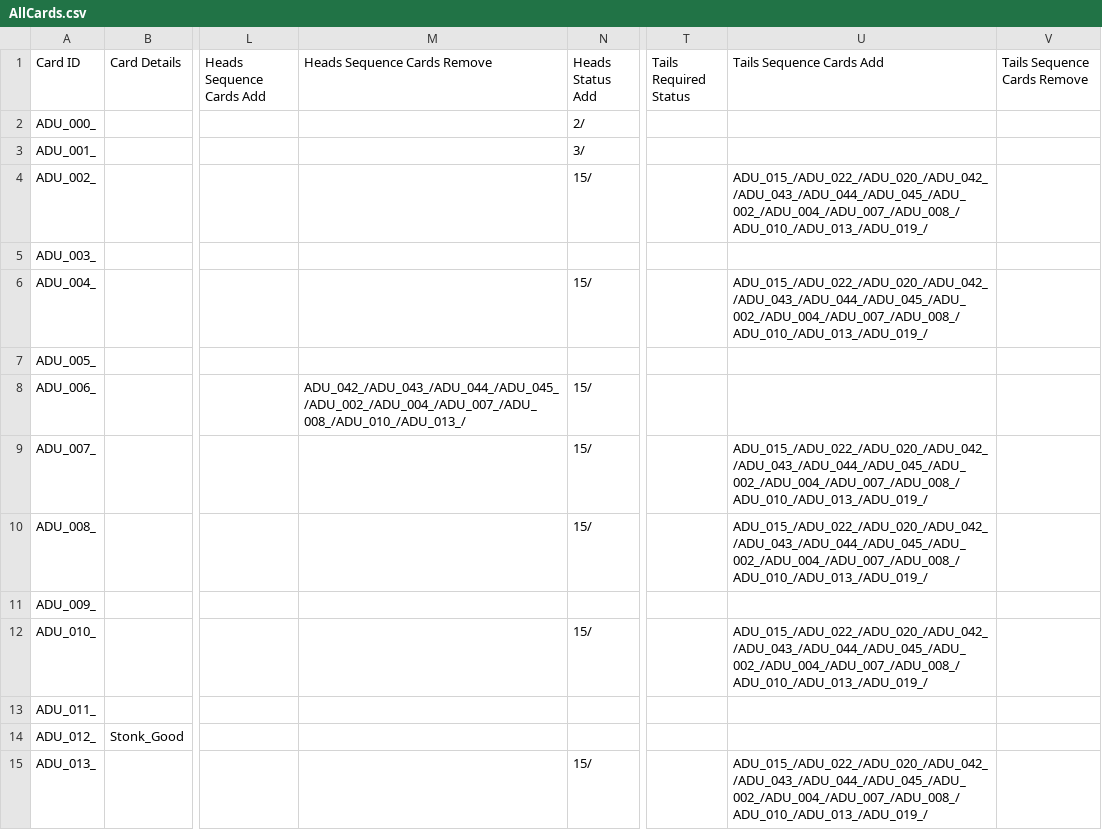
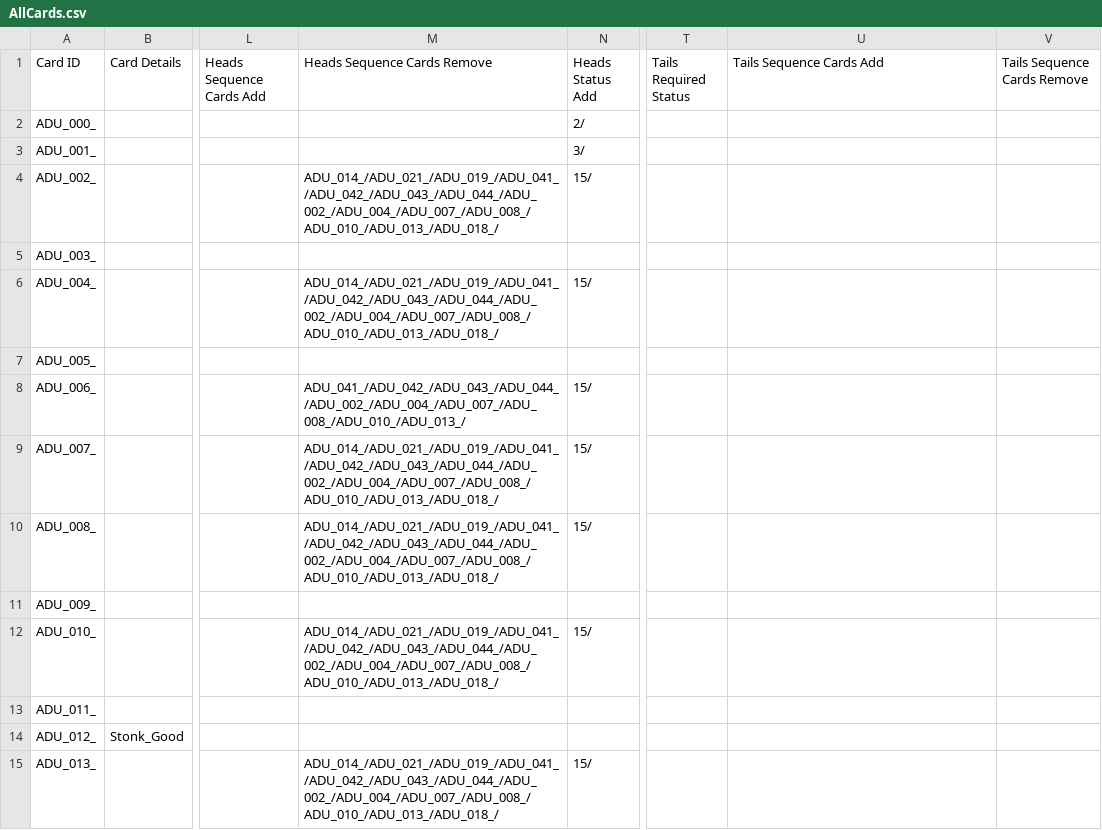
Before and after one commit to PsychoNudalz/BenBonkJam, a CSV file: Assets/Resources/Data/AllCards.csv, drawn as a sheet; only a part is shown, gaps mark what is left out; the diff covers the shown part only; the diff names each change by its address in the sheet, - before the commit and + after, or states it on an @@ line.

Commit message:
Anson: removed duplicate streamer, re sorted card IDs, added new cards
removed duplicate streamer, re sorted card IDs, added new cards and status

```diff
--- a/Assets/Resources/Data/AllCards.csv
+++ b/Assets/Resources/Data/AllCards.csv
-M4 (Heads Sequence Cards Remove): (empty)
+M4 (Heads Sequence Cards Remove): ADU_014_/ADU_021_/ADU_019_/ADU_041_/ADU_042_/ADU_043_/ADU_044_/ADU_002_/ADU_004_/ADU_007_/ADU_008_/ADU_010_/ADU_013_/ADU_018_/
-U4 (Tails Sequence Cards Add): ADU_015_/ADU_022_/ADU_020_/ADU_042_/ADU_043_/ADU_044_/ADU_045_/ADU_002_/ADU_004_/ADU_007_/ADU_008_/ADU_010_/ADU_013_/ADU_019_/
+U4 (Tails Sequence Cards Add): (empty)
-M6 (Heads Sequence Cards Remove): (empty)
+M6 (Heads Sequence Cards Remove): ADU_014_/ADU_021_/ADU_019_/ADU_041_/ADU_042_/ADU_043_/ADU_044_/ADU_002_/ADU_004_/ADU_007_/ADU_008_/ADU_010_/ADU_013_/ADU_018_/
-U6 (Tails Sequence Cards Add): ADU_015_/ADU_022_/ADU_020_/ADU_042_/ADU_043_/ADU_044_/ADU_045_/ADU_002_/ADU_004_/ADU_007_/ADU_008_/ADU_010_/ADU_013_/ADU_019_/
+U6 (Tails Sequence Cards Add): (empty)
-M8 (Heads Sequence Cards Remove): ADU_042_/ADU_043_/ADU_044_/ADU_045_/ADU_002_/ADU_004_/ADU_007_/ADU_008_/ADU_010_/ADU_013_/
+M8 (Heads Sequence Cards Remove): ADU_041_/ADU_042_/ADU_043_/ADU_044_/ADU_002_/ADU_004_/ADU_007_/ADU_008_/ADU_010_/ADU_013_/
-M9:M10 (Heads Sequence Cards Remove): (empty)
+M9:M10 (Heads Sequence Cards Remove): ADU_014_/ADU_021_/ADU_019_/ADU_041_/ADU_042_/ADU_043_/ADU_044_/ADU_002_/ADU_004_/ADU_007_/ADU_008_/ADU_010_/ADU_013_/ADU_018_/
-U9:U10 (Tails Sequence Cards Add): ADU_015_/ADU_022_/ADU_020_/ADU_042_/ADU_043_/ADU_044_/ADU_045_/ADU_002_/ADU_004_/ADU_007_/ADU_008_/ADU_010_/ADU_013_/ADU_019_/
+U9:U10 (Tails Sequence Cards Add): (empty)
-M12 (Heads Sequence Cards Remove): (empty)
+M12 (Heads Sequence Cards Remove): ADU_014_/ADU_021_/ADU_019_/ADU_041_/ADU_042_/ADU_043_/ADU_044_/ADU_002_/ADU_004_/ADU_007_/ADU_008_/ADU_010_/ADU_013_/ADU_018_/
-U12 (Tails Sequence Cards Add): ADU_015_/ADU_022_/ADU_020_/ADU_042_/ADU_043_/ADU_044_/ADU_045_/ADU_002_/ADU_004_/ADU_007_/ADU_008_/ADU_010_/ADU_013_/ADU_019_/
+U12 (Tails Sequence Cards Add): (empty)
-M15 (Heads Sequence Cards Remove): (empty)
+M15 (Heads Sequence Cards Remove): ADU_014_/ADU_021_/ADU_019_/ADU_041_/ADU_042_/ADU_043_/ADU_044_/ADU_002_/ADU_004_/ADU_007_/ADU_008_/ADU_010_/ADU_013_/ADU_018_/
-U15 (Tails Sequence Cards Add): ADU_015_/ADU_022_/ADU_020_/ADU_042_/ADU_043_/ADU_044_/ADU_045_/ADU_002_/ADU_004_/ADU_007_/ADU_008_/ADU_010_/ADU_013_/ADU_019_/
+U15 (Tails Sequence Cards Add): (empty)
```
Also changed, not shown: 1 added row, 2 removed rows and 67 edited cells elsewhere in this file, 44 other files.
